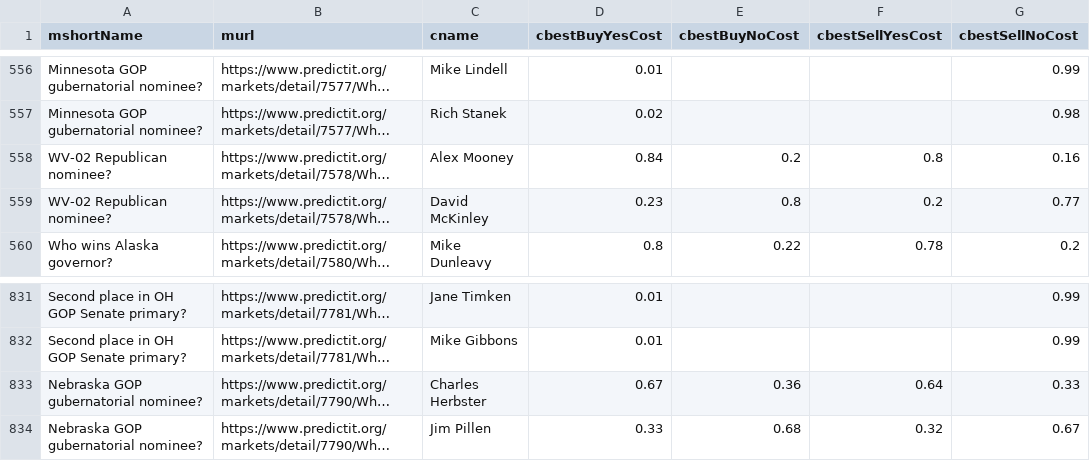
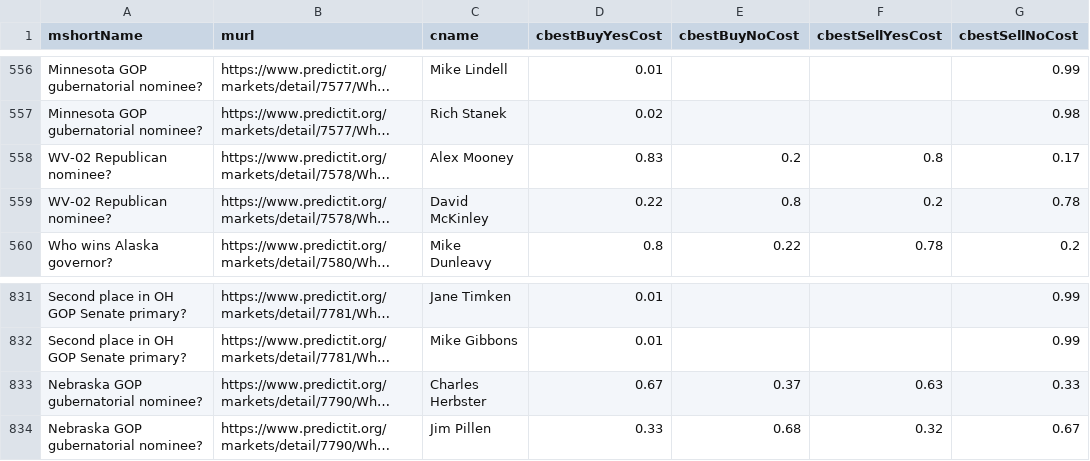
Before and after one commit to dcadata/predictit-arbitrage, a CSV file: data/markets.csv, drawn as a sheet; only a part is shown, gaps mark what is left out; long unchanged cells end in …; the diff names each change by its address in the sheet, - before the commit and + after, or states it on an @@ line.

```diff
--- a/data/markets.csv
+++ b/data/markets.csv
-D558 (cbestBuyYesCost): 0.84
+D558 (cbestBuyYesCost): 0.83
-G558 (cbestSellNoCost): 0.16
+G558 (cbestSellNoCost): 0.17
-D559 (cbestBuyYesCost): 0.23
+D559 (cbestBuyYesCost): 0.22
-G559 (cbestSellNoCost): 0.77
+G559 (cbestSellNoCost): 0.78
-E833 (cbestBuyNoCost): 0.36
+E833 (cbestBuyNoCost): 0.37
-F833 (cbestSellYesCost): 0.64
+F833 (cbestSellYesCost): 0.63
```
Also changed, not shown: 2 other files.
